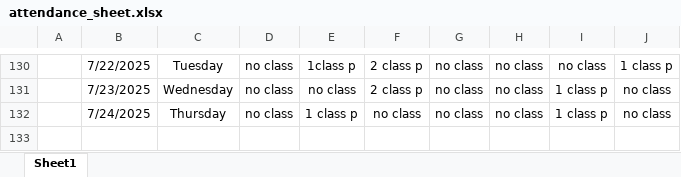
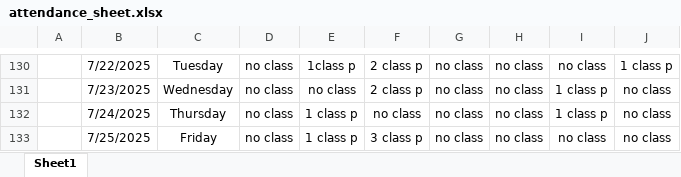
Before and after one commit to Sukdebrmondal/3rd_Year_5th_Semester, an Excel workbook: attendance_sheet.xlsx, sheet Sheet1, drawn as a sheet; only a part is shown, gaps mark what is left out; values as stored, in another font and other column widths than the file's, no borders; the diff names each change by its address in the sheet, - before the commit and + after, or states it on an @@ line.

```diff
--- a/attendance_sheet.xlsx (sheet Sheet1)
+++ b/attendance_sheet.xlsx (sheet Sheet1)
+row 133:  | 7/25/2025 | Friday | no class | 1 class p | 3 class p | no class | no class | no class | no class
```
Also changed, not shown: 2 other files.
